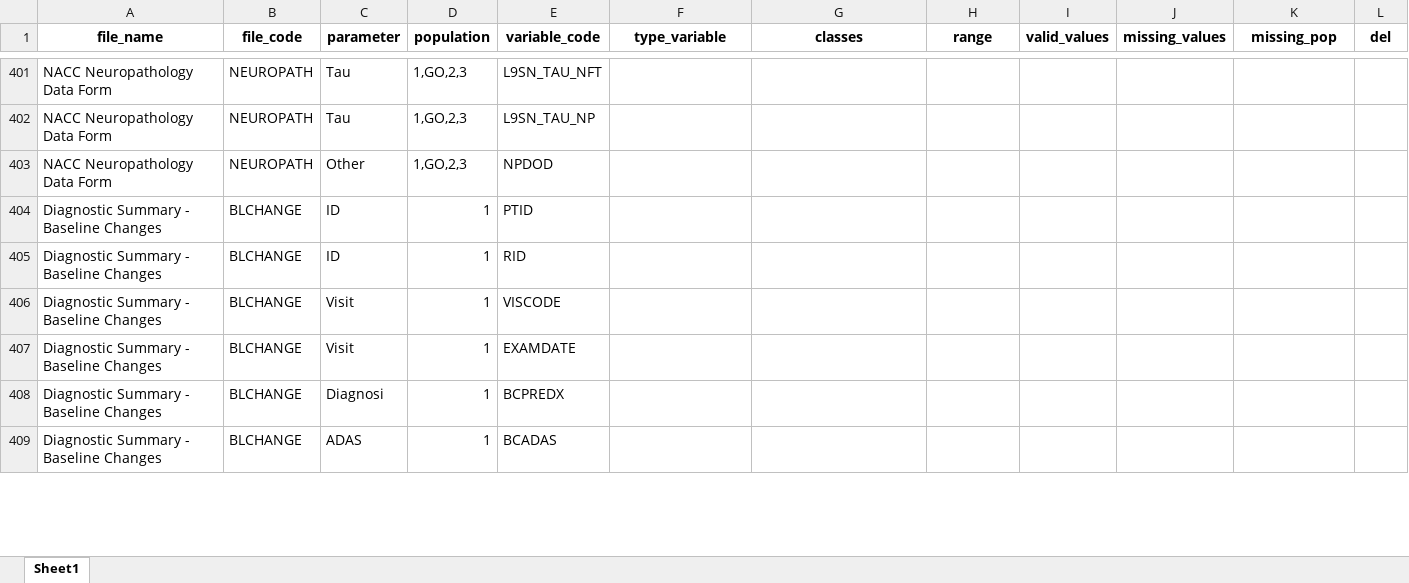
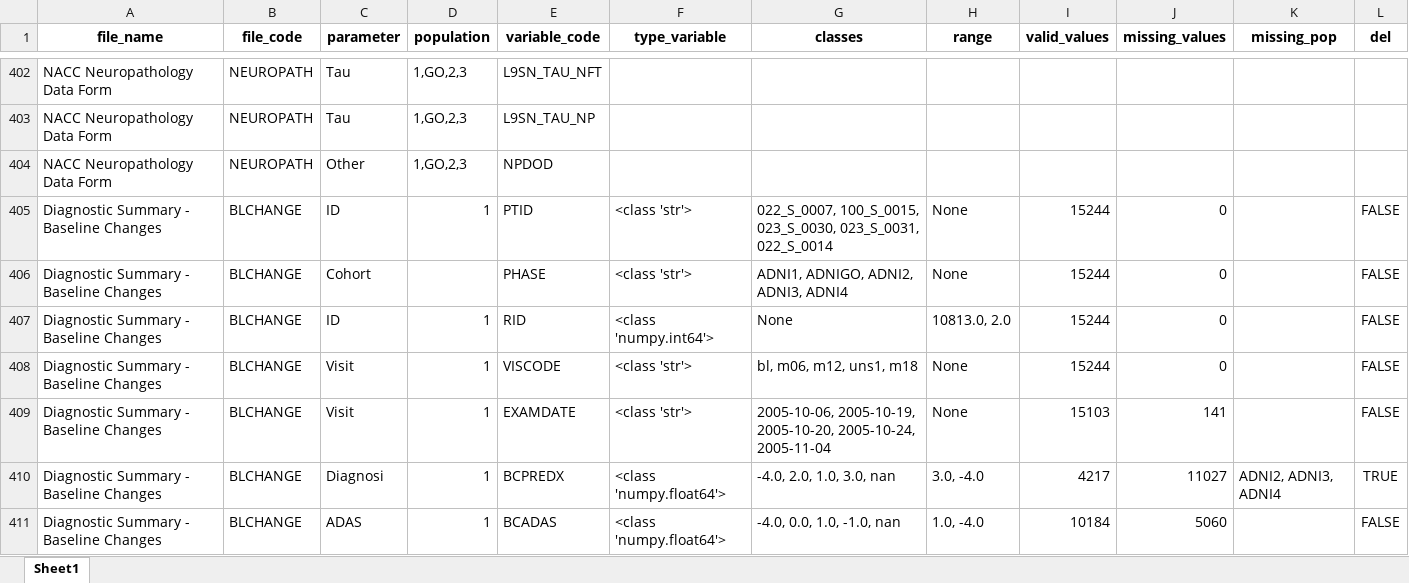
Before and after one commit to ifabfoundation/AIND, an Excel workbook: WP-2/Data_cleaning/ADNI_variables_statistics.xlsx, sheet Sheet1, drawn as a sheet; only a part is shown, gaps mark what is left out; values as stored, in another font and other column widths than the file's, no borders; addresses are those after the commit; the diff covers the shown part only; the diff names each change by its address in the sheet, - before the commit and + after, or states it on an @@ line.

Commit message:
New support excel

```diff
--- a/WP-2/Data_cleaning/ADNI_variables_statistics.xlsx (sheet Sheet1)
+++ b/WP-2/Data_cleaning/ADNI_variables_statistics.xlsx (sheet Sheet1)
-F405 (type_variable): (empty)
+F405 (type_variable): <class 'str'>
-G405 (classes): (empty)
+G405 (classes): 022_S_0007, 100_S_0015, 023_S_0030, 023_S_0031, 022_S_0014
-H405 (range): (empty)
+H405 (range): None
-I405 (valid_values): (empty)
+I405 (valid_values): 15244
-J405 (missing_values): (empty)
+J405 (missing_values): 0
-L405 (del): (empty)
+L405 (del): FALSE
+row 406: Diagnostic Summary - Baseline Changes | BLCHANGE | Cohort |  | PHASE | <class 'str'> | ADNI1, ADNIGO, ADNI2, ADNI3, ADNI4 | None | 15244 | 0 |  | FALSE
-F407 (type_variable): (empty)
+F407 (type_variable): <class 'numpy.int64'>
-G407 (classes): (empty)
+G407 (classes): None
-H407 (range): (empty)
+H407 (range): 10813.0, 2.0
-I407:I408 (valid_values): (empty)
+I407:I408 (valid_values): 15244
-J407:J408 (missing_values): (empty)
+J407:J408 (missing_values): 0
-L407:L409 (del): (empty)
+L407:L409 (del): FALSE
-F408:F409 (type_variable): (empty)
+F408:F409 (type_variable): <class 'str'>
-G408 (classes): (empty)
+G408 (classes): bl, m06, m12, uns1, m18
-H408:H409 (range): (empty)
+H408:H409 (range): None
-G409 (classes): (empty)
+G409 (classes): 2005-10-06, 2005-10-19, 2005-10-20, 2005-10-24, 2005-11-04
-I409 (valid_values): (empty)
+I409 (valid_values): 15103
-J409 (missing_values): (empty)
+J409 (missing_values): 141
-F410:F411 (type_variable): (empty)
+F410:F411 (type_variable): <class 'numpy.float64'>
-G410 (classes): (empty)
+G410 (classes): -4.0, 2.0, 1.0, 3.0, nan
-H410 (range): (empty)
+H410 (range): 3.0, -4.0
-I410 (valid_values): (empty)
+I410 (valid_values): 4217
-J410 (missing_values): (empty)
+J410 (missing_values): 11027
-K410 (missing_pop): (empty)
+K410 (missing_pop): ADNI2, ADNI3, ADNI4
-L410 (del): (empty)
+L410 (del): TRUE
-G411 (classes): (empty)
+G411 (classes): -4.0, 0.0, 1.0, -1.0, nan
-H411 (range): (empty)
+H411 (range): 1.0, -4.0
-I411 (valid_values): (empty)
+I411 (valid_values): 10184
-J411 (missing_values): (empty)
+J411 (missing_values): 5060
-L411 (del): (empty)
+L411 (del): FALSE
```
Also changed, not shown: 4 added rows, 239 removed rows, 567 edited cells and cell formats elsewhere in this sheet.
